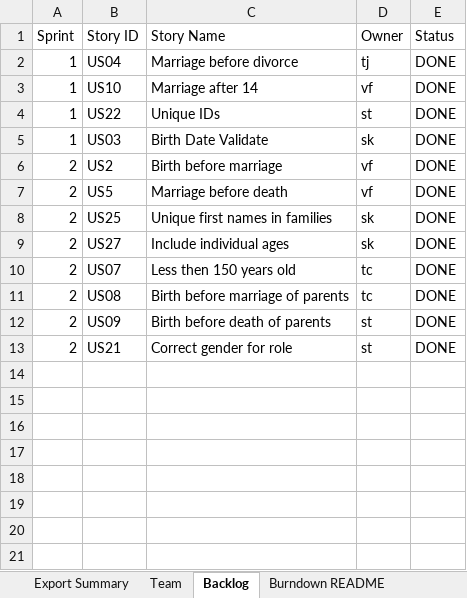
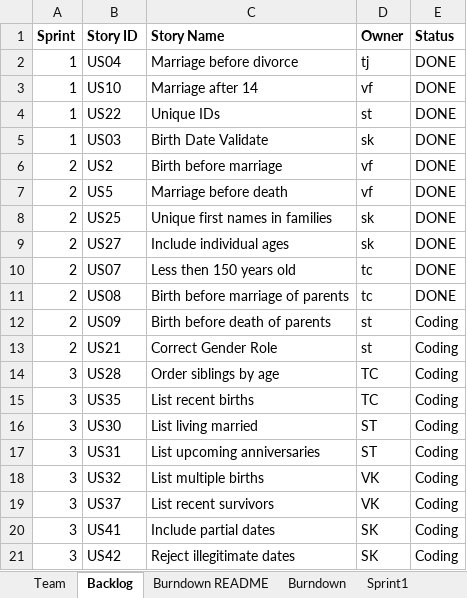
Before and after one commit to sabk18/GEDCOM_Pasing, an Excel workbook: docs/Team01Report-Sprint3.xlsx, sheet Backlog, drawn as a sheet; values as stored, in another font and other column widths than the file's, no borders; the diff names each change by its address in the sheet, - before the commit and + after, or states it on an @@ line.

```diff
--- a/docs/Team01Report-Sprint3.xlsx (sheet Backlog)
+++ b/docs/Team01Report-Sprint3.xlsx (sheet Backlog)
-sheet tab: Export Summary
-A1:E1 bold: off
+A1:E1 bold: on
-E12:E13 (Status): DONE
+E12:E13 (Status): Coding
-C13 (Story Name): Correct gender for role
+C13 (Story Name): Correct Gender Role
+row 14: 3 | US28 | Order siblings by age | TC | Coding
+row 15: 3 | US35 | List recent births | TC | Coding
+row 16: 3 | US30 | List living married | ST | Coding
+row 17: 3 | US31 | List upcoming anniversaries | ST | Coding
+row 18: 3 | US32 | List multiple births | VK | Coding
+row 19: 3 | US37 | List recent survivors | VK | Coding
+row 20: 3 | US41 | Include partial dates | SK | Coding
+row 21: 3 | US42 | Reject illegitimate dates | SK | Coding
```
Also changed, not shown: sheet Sprint2, sheet Sprint3, sheet Team, sheet Burndown README, sheet Burndown, sheet Sprint1, 1 more sheet, charts or pictures, docs/Team01Report-Sprint2.xlsx.
